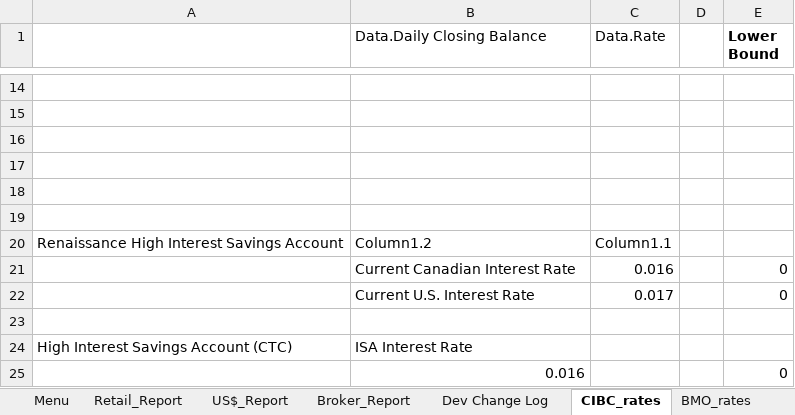
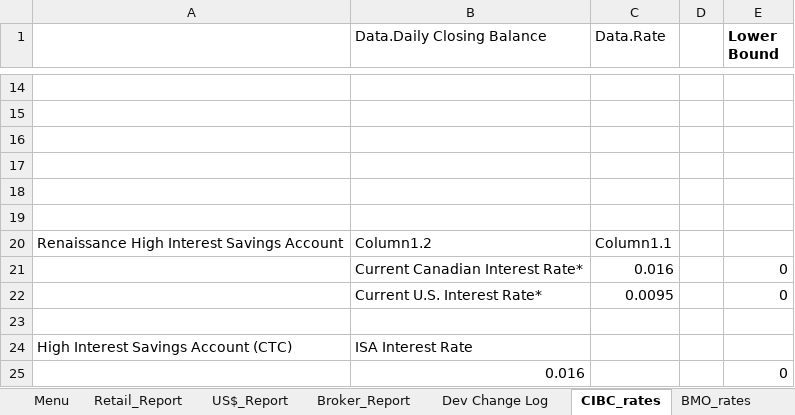
Before and after one commit to Strathhardie/Competitive-Tracker-Public, an Excel workbook: Rate Scanner/rate_scanner_JM.xlsm, sheet CIBC_rates, drawn as a sheet; only a part is shown, gaps mark what is left out; values as stored, in another font and other column widths than the file's, no borders; table styles not drawn; the diff names each change by its address in the sheet, - before the commit and + after, or states it on an @@ line.

Commit message:
Fix CIBC Renaissance query
Why:

CT-111

This change addresses the need by:

Renaissance website was updated to indicate rates by text in the source
code, as opposed to image files. Query broke, which needed to be fixed
to incorporate this change.

```diff
--- a/Rate Scanner/rate_scanner_JM.xlsm (sheet CIBC_rates)
+++ b/Rate Scanner/rate_scanner_JM.xlsm (sheet CIBC_rates)
-B21 (Data.Daily Closing Balance): Current Canadian Interest Rate
+B21 (Data.Daily Closing Balance): Current Canadian Interest Rate*
-B22 (Data.Daily Closing Balance): Current U.S. Interest Rate
+B22 (Data.Daily Closing Balance): Current U.S. Interest Rate*
-C22 (Data.Rate): 0.017
+C22 (Data.Rate): 0.0095
```
Also changed, not shown: sheet US$_Report.
